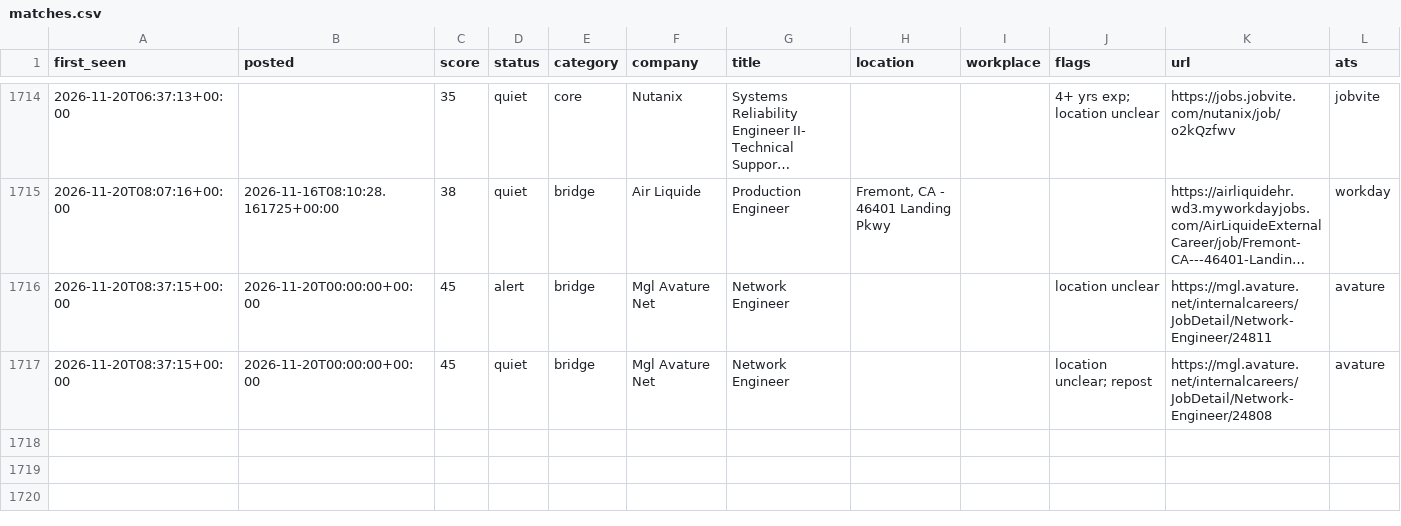
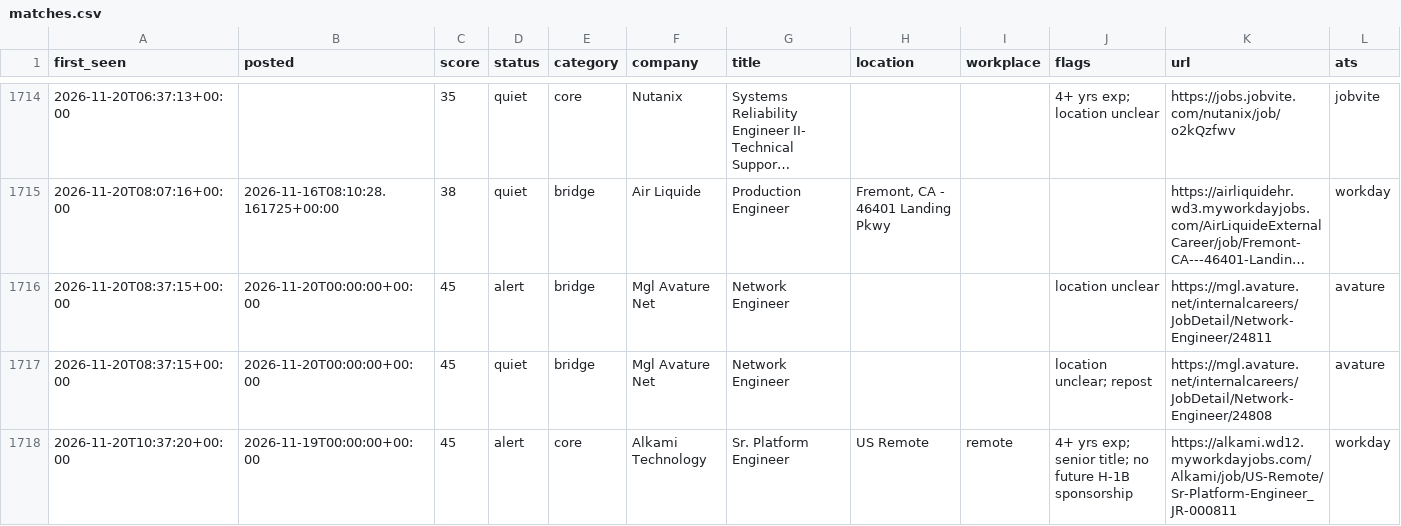
Before and after one commit to chandrakodali/job-radar, a CSV file: data/matches.csv, drawn as a sheet; only a part is shown, gaps mark what is left out; long unchanged cells end in …; rows hold the shown columns only; the diff names each change by its address in the sheet, - before the commit and + after, or states it on an @@ line.

```diff
--- a/data/matches.csv
+++ b/data/matches.csv
+row 1718: 2026-11-20T10:37:20+00:00 | 2026-11-19T00:00:00+00:00 | 45 | alert | core | Alkami Technology | Sr. Platform Engineer | US Remote | remote | 4+ yrs exp; senior title; no future H-1B sponsorship | https://alkami.wd12.myworkdayjobs.com/Alkami/job/US-Remote/Sr-Platform-Engineer_JR-000811 | workday
```
Also changed, not shown: 3 other files.
